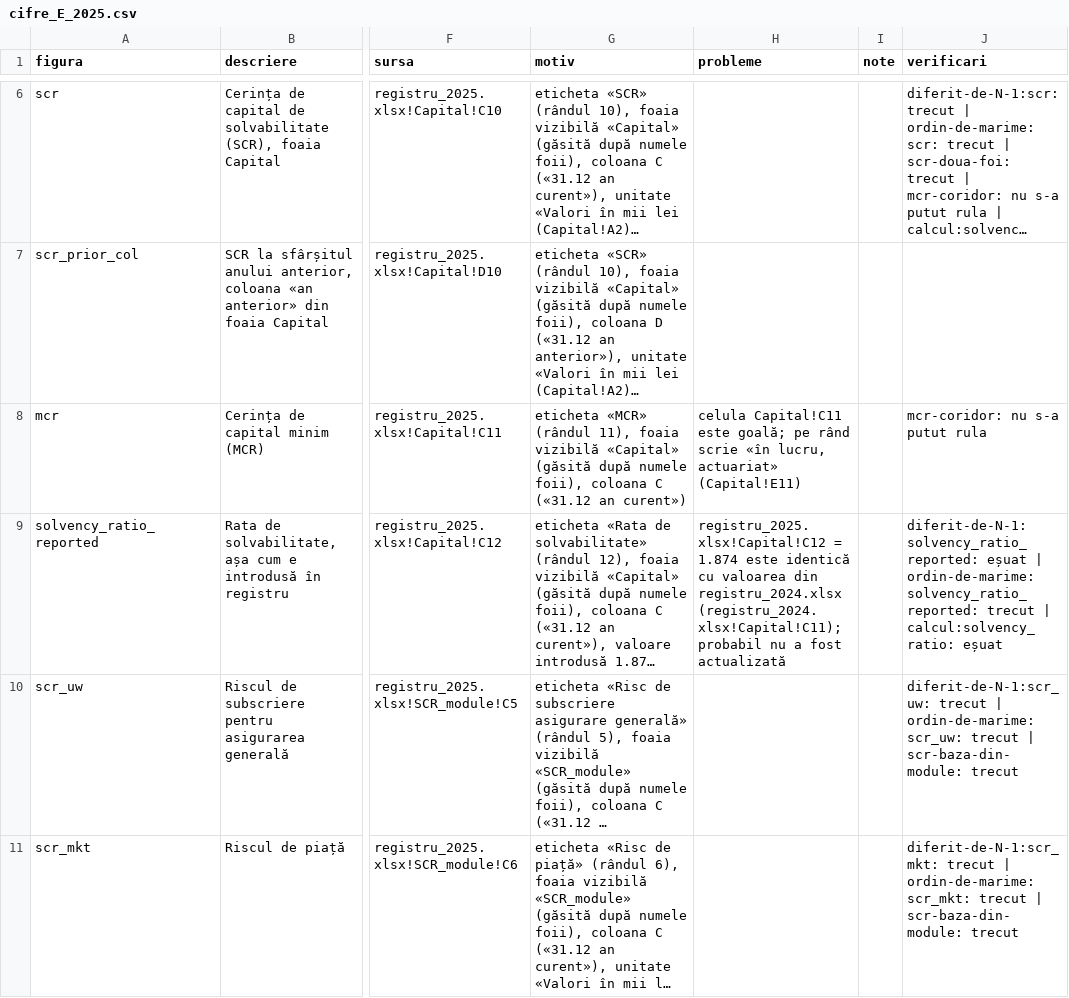
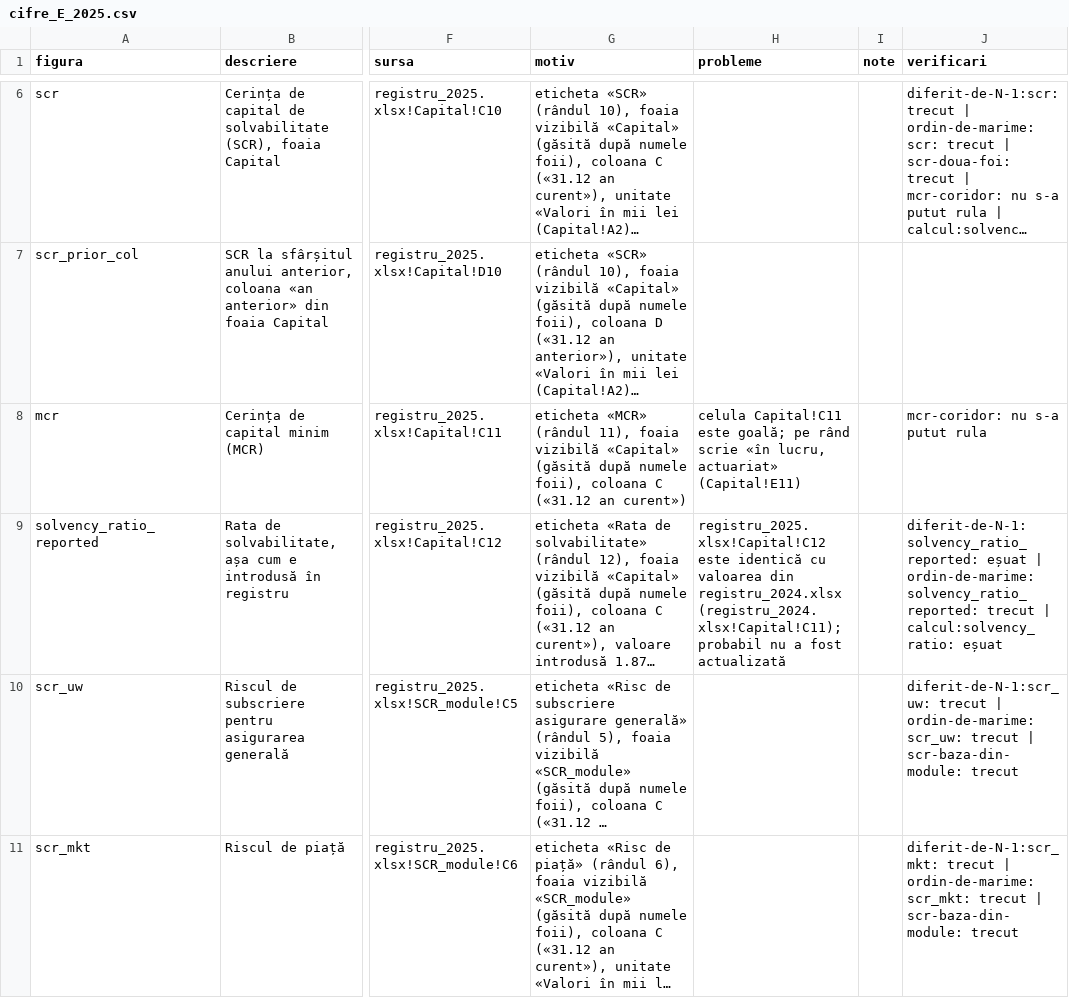
Before and after one commit to andreineagoe23/blueberryxai, a CSV file: output/cifre_E_2025.csv, drawn as a sheet; only a part is shown, gaps mark what is left out; long unchanged cells end in …; the diff names each change by its address in the sheet, - before the commit and + after, or states it on an @@ line.

Commit message:
Short gap reasons in the draft, full ones in the issues list

```diff
--- a/output/cifre_E_2025.csv
+++ b/output/cifre_E_2025.csv
-H9 (probleme): registru_2025.xlsx!Capital!C12 = 1.874 este identică…
+H9 (probleme): registru_2025.xlsx!Capital!C12 este identică…
```
Also changed, not shown: output/verificari_E_2025.csv, 11 other files.
